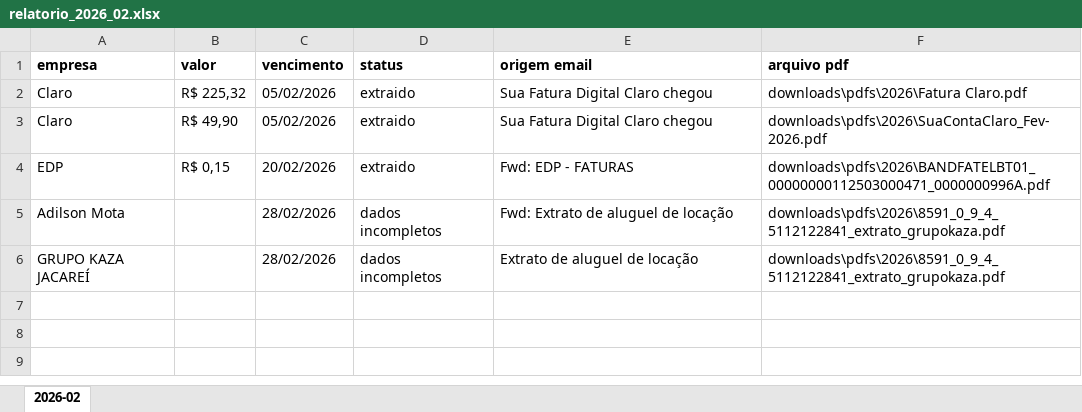
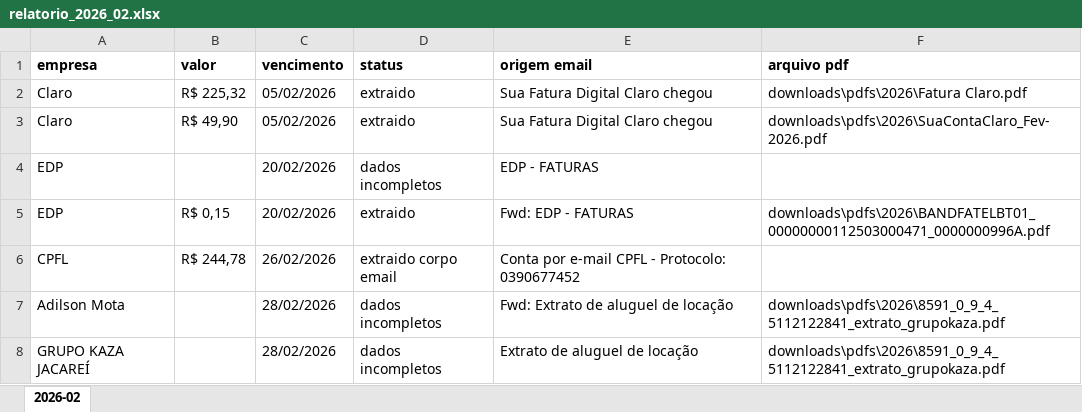
Before and after one commit to adilsonrmota/agente-financeiro, an Excel workbook: reports/relatorio_2026_02.xlsx, sheet 2026-02, drawn as a sheet; values as stored, in another font and other column widths than the file's, no borders; the diff names each change by its address in the sheet, - before the commit and + after, or states it on an @@ line.

```diff
--- a/reports/relatorio_2026_02.xlsx (sheet 2026-02)
+++ b/reports/relatorio_2026_02.xlsx (sheet 2026-02)
+row 4: EDP |  | 20/02/2026 | dados incompletos | EDP - FATURAS
+row 6: CPFL | R$ 244,78 | 26/02/2026 | extraido corpo email | Conta por e-mail CPFL - Protocolo: 0390677452
```
Also changed, not shown: reports/relatorio_2026_01.xlsx, reports/relatorio_2026_03.xlsx, 11 other files.
